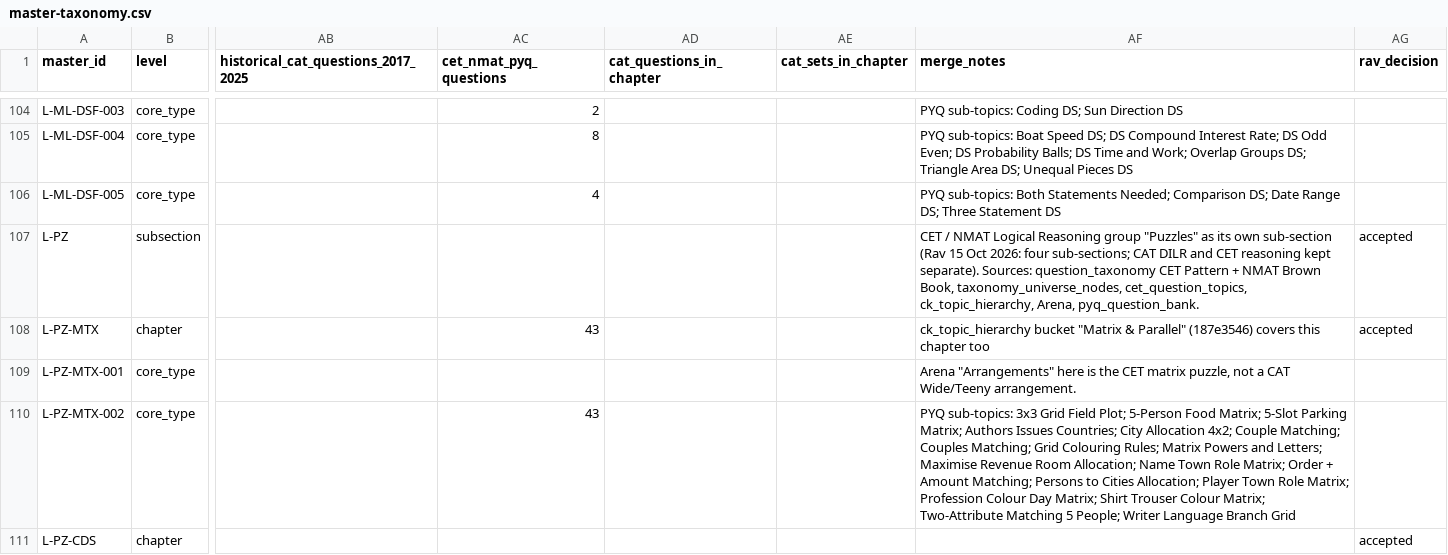
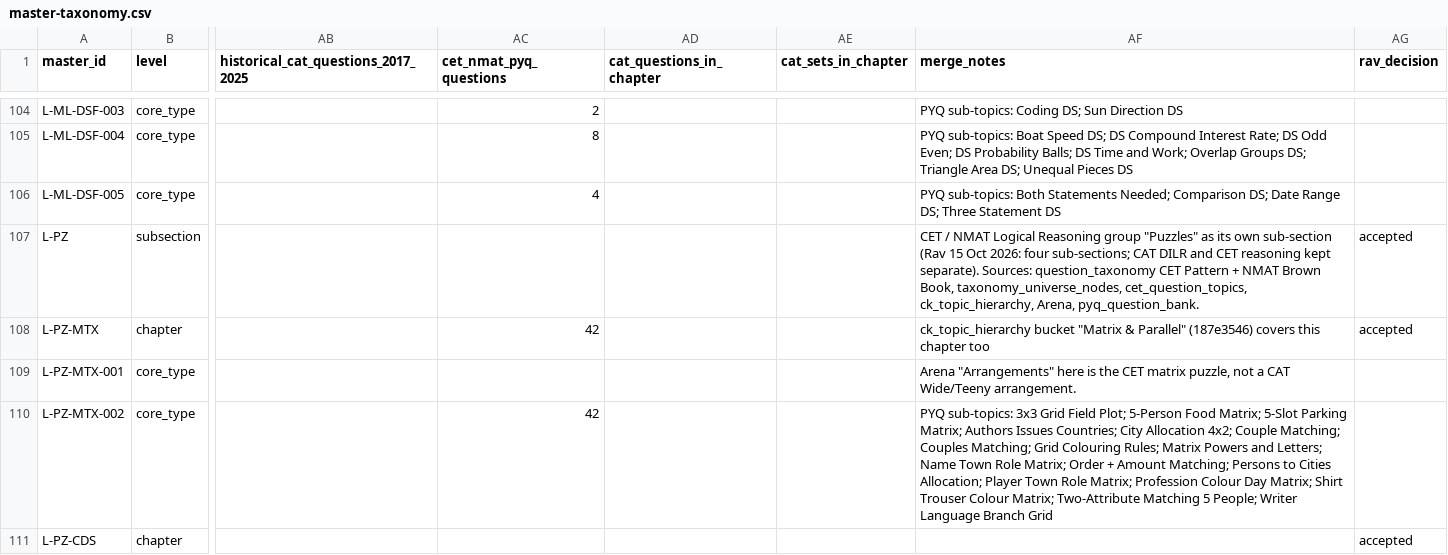
Before and after one commit to CetkingLearning/questions-universe, a CSV file: reference-bank/logic/master-taxonomy.csv, drawn as a sheet; only a part is shown, gaps mark what is left out; the diff covers the shown part only; the diff names each change by its address in the sheet, - before the commit and + after, or states it on an @@ line.

```diff
--- a/reference-bank/logic/master-taxonomy.csv
+++ b/reference-bank/logic/master-taxonomy.csv
-AC108 (cet_nmat_pyq_questions): 43
+AC108 (cet_nmat_pyq_questions): 42
-AC110 (cet_nmat_pyq_questions): 43
+AC110 (cet_nmat_pyq_questions): 42
-AF110 (merge_notes): …and Letters; Maximise Revenue Room Allocation; Name Town…
+AF110 (merge_notes): …and Letters; Name Town…
```
Also changed, not shown: 1 added row and 10 edited cells elsewhere in this file, reference-bank/logic/chapters.csv, reference-bank/logic/master-taxonomy-unmatched.csv, 4 other files.
